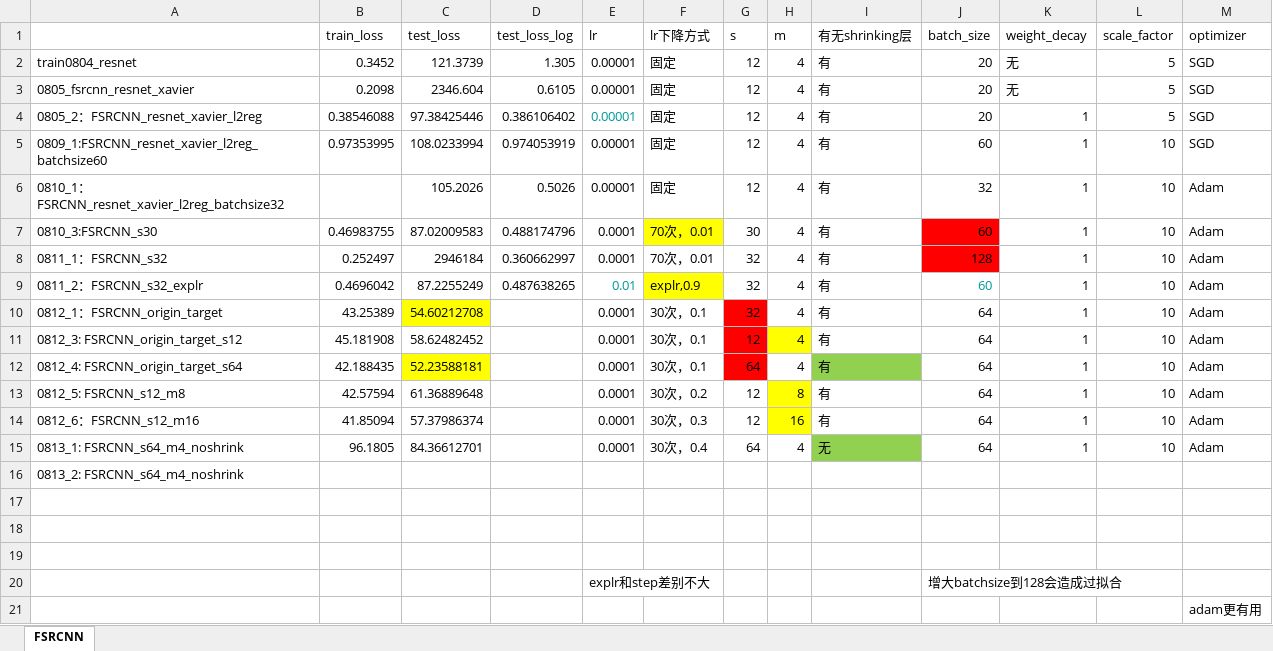
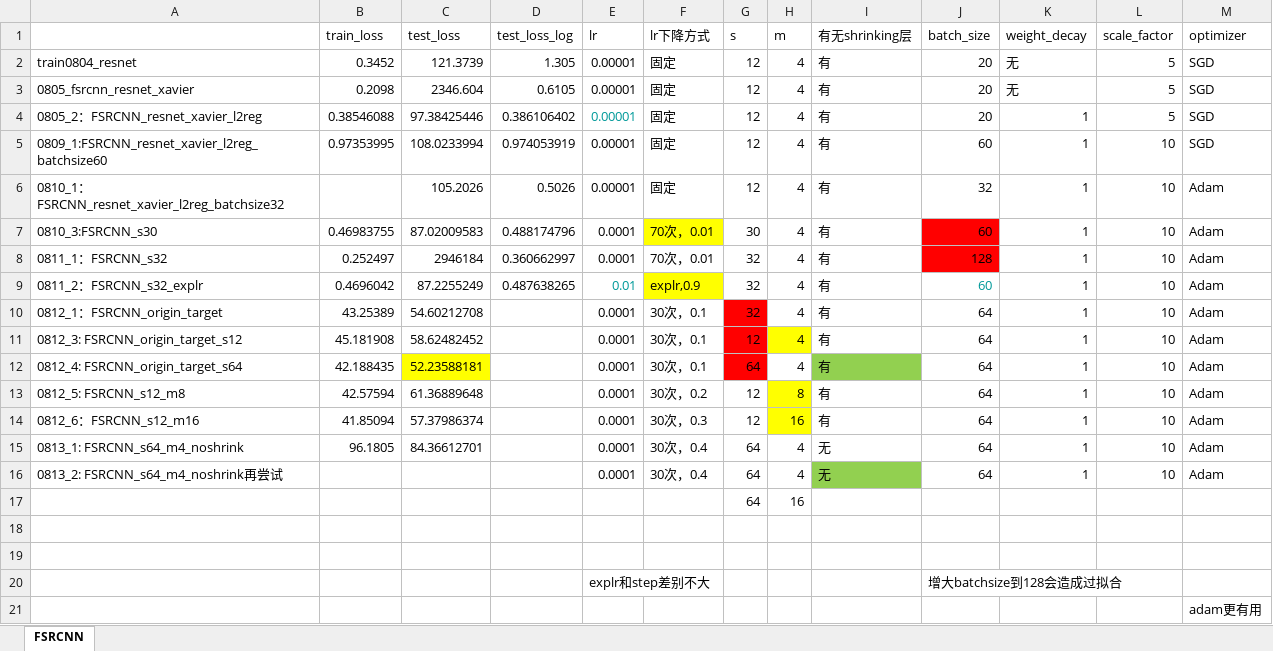
Before and after one commit to lqiqiqi/SRP_SmartMeter, an Excel workbook: 实验整理.xlsx, sheet FSRCNN, drawn as a sheet; values as stored, in another font and other column widths than the file's, no borders; removed rows and columns are numbered as before the commit, all else as after; the diff names each change by its address in the sheet, - before the commit and + after, or states it on an @@ line.

```diff
--- a/实验整理.xlsx (sheet FSRCNN)
+++ b/实验整理.xlsx (sheet FSRCNN)
-C10 fill: #FFFF00
+C10 fill: none
-I15 fill: #92D050
+I15 fill: none
-row 16: 0813_2: FSRCNN_s64_m4_noshrink
-row 16: (empty)
+row 16: 0813_2: FSRCNN_s64_m4_noshrink再尝试 |  |  |  | 0.0001 | 30次，0.4 | 64 | 4 | 无 | 64 | 1 | 10 | Adam
-I16 fill: none
+I16 fill: #92D050
+row 17:  |  |  |  |  |  | 64 | 16
```
Also changed, not shown: 4 other files.
